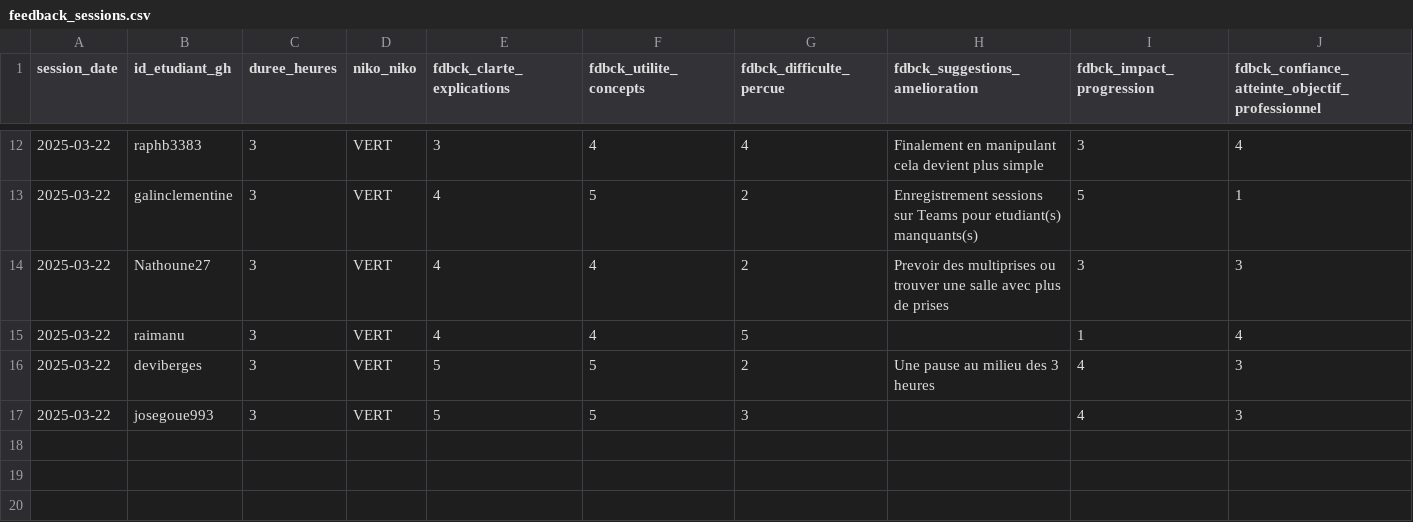
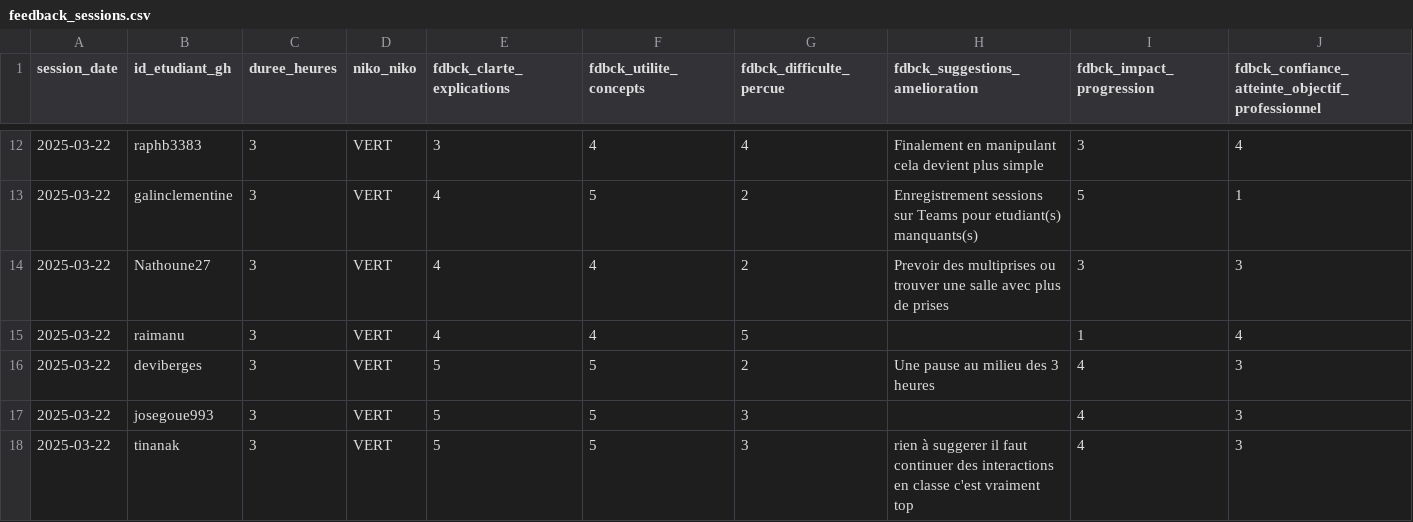
Before and after one commit to raphb3383/unc_iae_miage_interop_si_feedbacks, a CSV file: data/feedback_sessions.csv, drawn as a sheet; only a part is shown, gaps mark what is left out; rows hold the shown columns only; the diff names each change by its address in the sheet, - before the commit and + after, or states it on an @@ line.

Commit message:
Update feedback_sessions.csv tinanak v2

```diff
--- a/data/feedback_sessions.csv
+++ b/data/feedback_sessions.csv
+row 18: 2025-03-22 | tinanak | 3 | VERT | 5 | 5 | 3 | rien à suggerer il faut continuer des interactions en classe c'est vraiment top | 4 | 3
```
